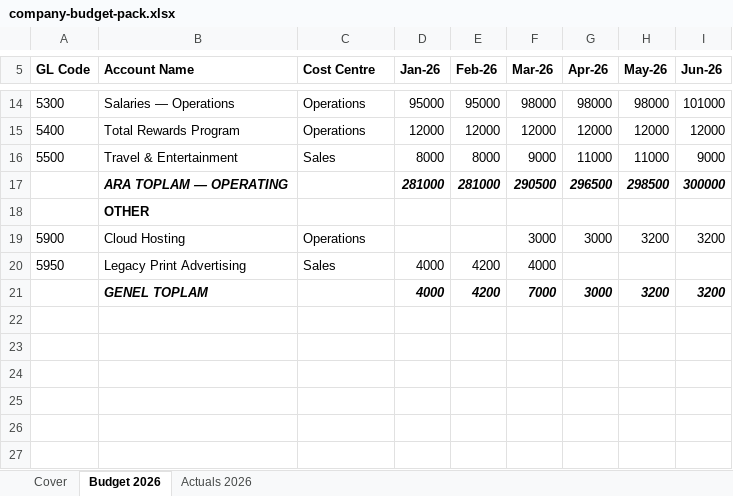
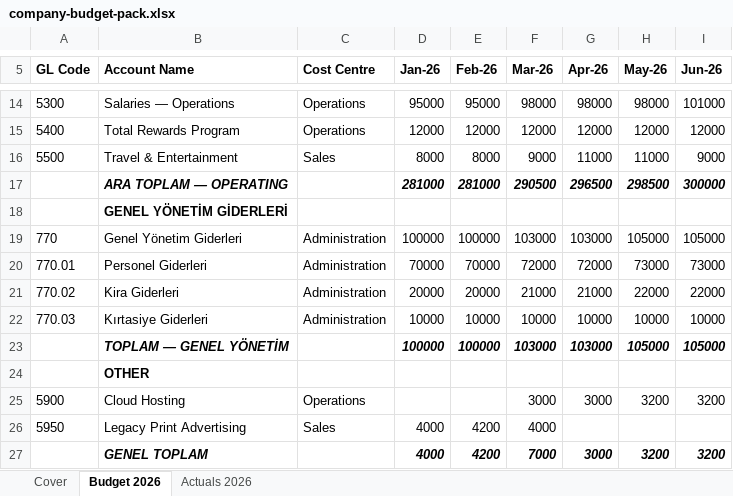
Before and after one commit to begumszone/budget-vs-actual, an Excel workbook: sample-data/company-budget-pack.xlsx, sheet Budget 2026, drawn as a sheet; only a part is shown, gaps mark what is left out; values as stored, in another font and other column widths than the file's, no borders; the diff names each change by its address in the sheet, - before the commit and + after, or states it on an @@ line.

```diff
--- a/sample-data/company-budget-pack.xlsx (sheet Budget 2026)
+++ b/sample-data/company-budget-pack.xlsx (sheet Budget 2026)
+row 18:  | GENEL YÖNETİM GİDERLERİ
+row 19: 770 | Genel Yönetim Giderleri | Administration | 100000 | 100000 | 103000 | 103000 | 105000 | 105000
+row 20: 770.01 | Personel Giderleri | Administration | 70000 | 70000 | 72000 | 72000 | 73000 | 73000
+row 21: 770.02 | Kira Giderleri | Administration | 20000 | 20000 | 21000 | 21000 | 22000 | 22000
+row 22: 770.03 | Kırtasiye Giderleri | Administration | 10000 | 10000 | 10000 | 10000 | 10000 | 10000
+row 23:  | TOPLAM — GENEL YÖNETİM |  | 100000 | 100000 | 103000 | 103000 | 105000 | 105000
```
Also changed, not shown: sheet Actuals 2026, 6 other files.
